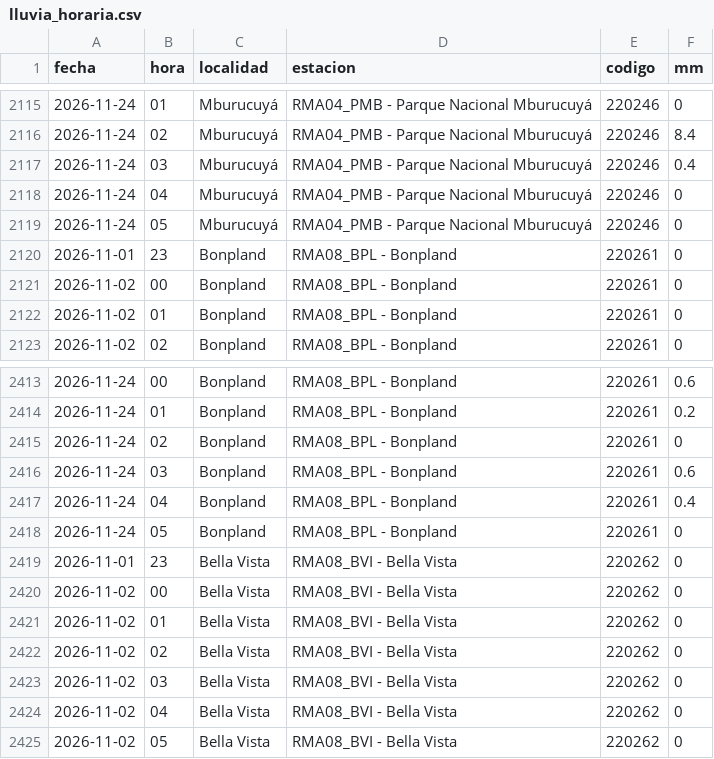
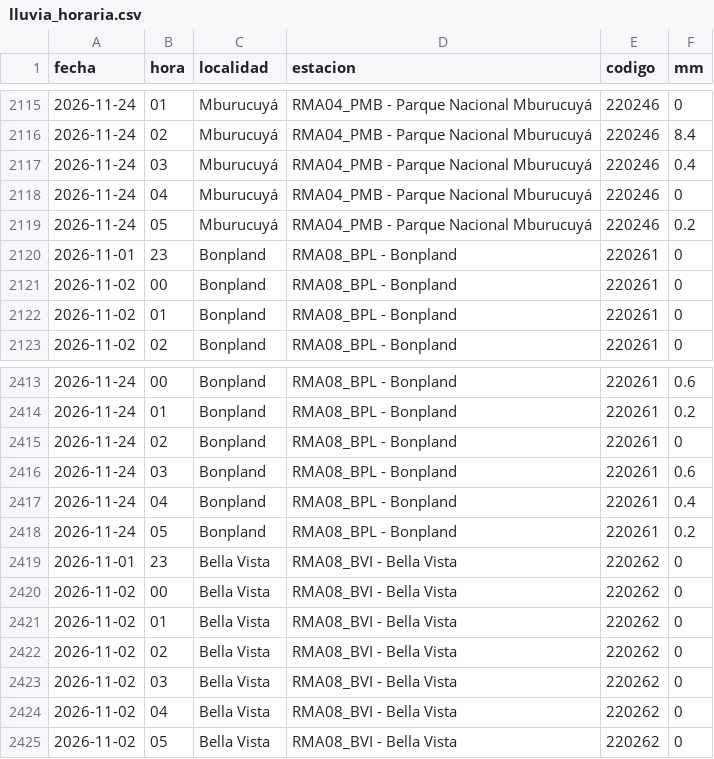
Before and after one commit to tablerocorrientes/tablerocorrientes.github.io, a CSV file: data/registro/lluvia_horaria.csv, drawn as a sheet; only a part is shown, gaps mark what is left out.

```diff
--- a/data/registro/lluvia_horaria.csv
+++ b/data/registro/lluvia_horaria.csv
@@ -2118,3 +2118,3 @@ fecha,hora,localidad,estacion,codigo,mm
 2026-11-24,04,Mburucuyá,RMA04_PMB - Parque Nacional Mburucuyá,220246,0
-2026-11-24,05,Mburucuyá,RMA04_PMB - Parque Nacional Mburucuyá,220246,0
+2026-11-24,05,Mburucuyá,RMA04_PMB - Parque Nacional Mburucuyá,220246,0.2
 2026-11-01,23,Bonpland,RMA08_BPL - Bonpland,220261,0
@@ -2417,3 +2417,3 @@ fecha,hora,localidad,estacion,codigo,mm
 2026-11-24,04,Bonpland,RMA08_BPL - Bonpland,220261,0.4
-2026-11-24,05,Bonpland,RMA08_BPL - Bonpland,220261,0
+2026-11-24,05,Bonpland,RMA08_BPL - Bonpland,220261,0.2
 2026-11-01,23,Bella Vista,RMA08_BVI - Bella Vista,220262,0
```
Also changed, not shown: data/registro/pronostico_lluvia_dia.csv, data/registro/pronostico_lluvia_horaria_capital.csv, 30 other files.
